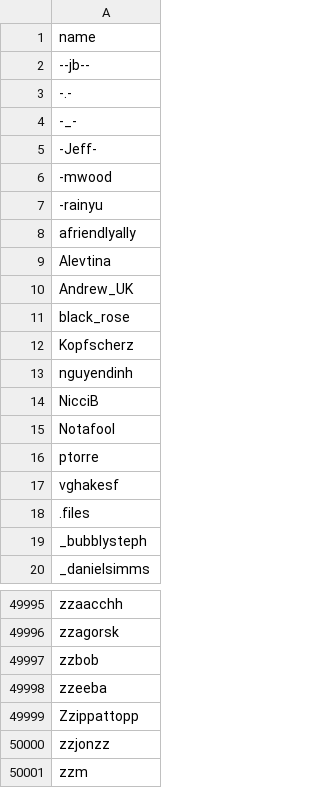
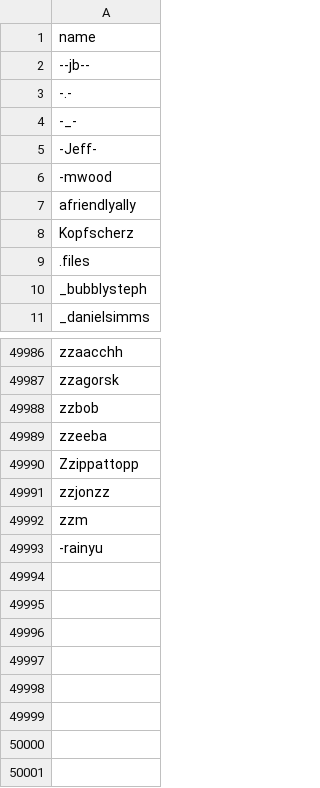
Before and after one commit to Aigul9/hanabi-stats-vis, a CSV file: data/cut version/players_cut.csv, drawn as a sheet; only a part is shown, gaps mark what is left out.

```diff
--- a/data/cut version/players_cut.csv
+++ b/data/cut version/players_cut.csv
@@ -6,13 +6,4 @@ name
 -mwood
--rainyu
  afriendlyally
- Alevtina
- Andrew_UK
- black_rose
- Kopfscherz
- nguyendinh
- NicciB
- Notafool
- ptorre
- vghakesf
+ Kopfscherz
 .files
@@ -50001 +49992,2 @@ zzjonzz
 zzm
+-rainyu
```
Also changed, not shown: data/easy, hard relationships/weights_hard.csv, 4 other files.
